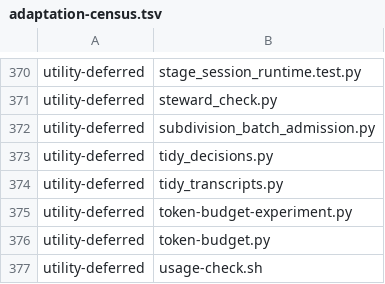
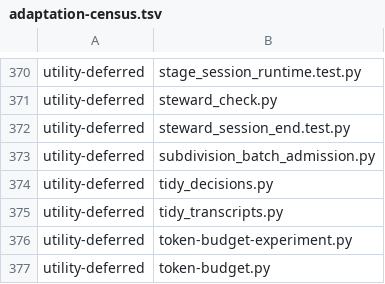
Before and after one commit to dmlguq456/hearting, a TSV file: tools/adaptation-census.tsv, drawn as a sheet; only a part is shown, gaps mark what is left out; the shorter side is filled out with more unchanged rows; the diff names each change by its address in the sheet, - before the commit and + after, or states it on an @@ line.

Commit message:
fix(steward): release closed sessions and restore repository grant limit

```diff
--- a/tools/adaptation-census.tsv
+++ b/tools/adaptation-census.tsv
+row 372: utility-deferred | steward_session_end.test.py
```
Also changed, not shown: 17 other files.
